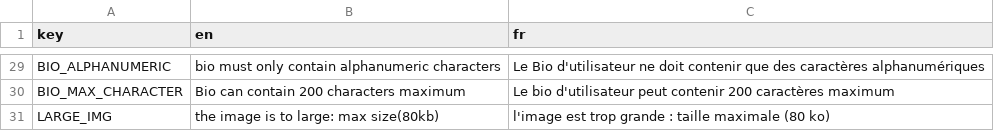
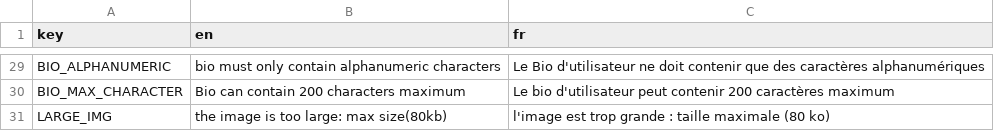
Before and after one commit to youssefachehboune/ft_transcendence, a CSV file: backend/prisma/csv/texts.csv, drawn as a sheet; only a part is shown, gaps mark what is left out.

```diff
--- a/backend/prisma/csv/texts.csv
+++ b/backend/prisma/csv/texts.csv
@@ -30,2 +30,2 @@ key, en, fr
 "BIO_MAX_CHARACTER", "Bio can contain 200 characters maximum", "Le bio d'utilisateur peut contenir 200 caractères maximum"
-"LARGE_IMG", "the image is to large: max size(80kb)", "l'image est trop grande : taille maximale (80 ko)"
+"LARGE_IMG", "the image is too large: max size(80kb)", "l'image est trop grande : taille maximale (80 ko)"
```
Also changed, not shown: 10 other files.
